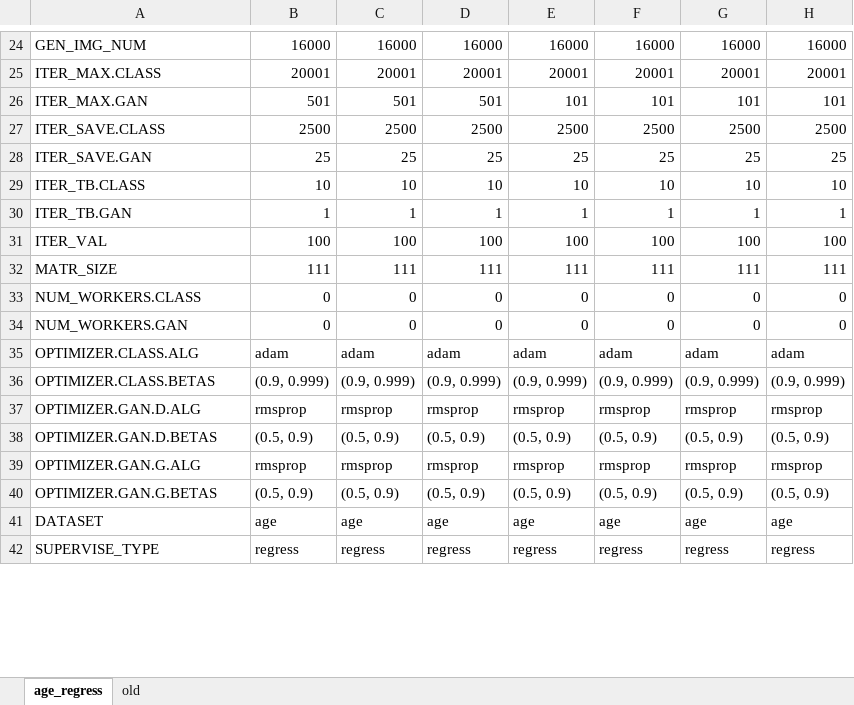
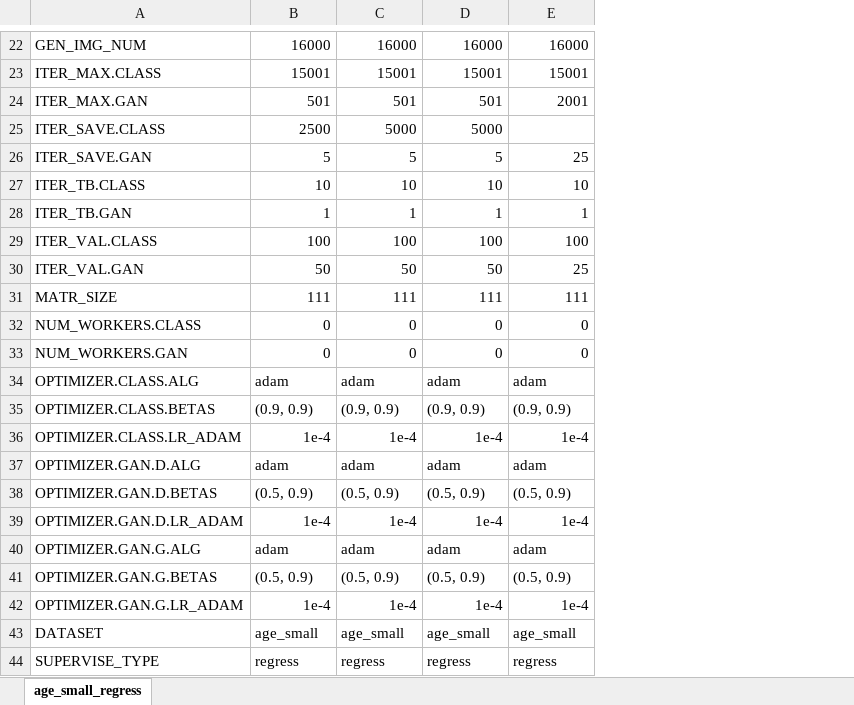
Before and after one commit to hajduistvan/connectome_gan, an Excel workbook: hyperparam_search.xlsx, sheet age_small_regress, drawn as a sheet; only a part is shown, gaps mark what is left out; values as stored, in another font and other column widths than the file's, no cell formats; removed rows and columns are numbered as before the commit, all else as after; the diff covers the shown part only; the diff names each change by its address in the sheet, - before the commit and + after, or states it on an @@ line.

```diff
--- a/hyperparam_search.xlsx (sheet age_small_regress)
+++ b/hyperparam_search.xlsx (sheet age_small_regress)
-sheet tab: age_regress
+sheet tab: age_small_regress
-sheet tab: old
-column F, rows 24-42: 16000 | 20001 | 101 | 2500 | 25 | 10 | 1 | 100 | 111 | 0 | 0 | adam | (0.9, 0.999) | rmsprop | (0.5, 0.9) | rmsprop | (0.5, 0.9) | age | regress
-column G, rows 24-42: 16000 | 20001 | 101 | 2500 | 25 | 10 | 1 | 100 | 111 | 0 | 0 | adam | (0.9, 0.999) | rmsprop | (0.5, 0.9) | rmsprop | (0.5, 0.9) | age | regress
-column H, rows 24-42: 16000 | 20001 | 101 | 2500 | 25 | 10 | 1 | 100 | 111 | 0 | 0 | adam | (0.9, 0.999) | rmsprop | (0.5, 0.9) | rmsprop | (0.5, 0.9) | age | regress
-B23: 20001
+B23: 15001
-C23: 20001
+C23: 15001
-D23: 20001
+D23: 15001
-E23: 20001
+E23: 15001
-E24: 101
+E24: 2001
-C25: 2500
+C25: 5000
-D25: 2500
+D25: 5000
-E25: 2500
+E25: (empty)
-B26: 25
+B26: 5
-C26: 25
+C26: 5
-D26: 25
+D26: 5
-A29: ITER_VAL
+A29: ITER_VAL.CLASS
+row 30: ITER_VAL.GAN | 50 | 50 | 50 | 25
-B35: (0.9, 0.999)
+B35: (0.9, 0.9)
-C35: (0.9, 0.999)
+C35: (0.9, 0.9)
-D35: (0.9, 0.999)
+D35: (0.9, 0.9)
-E35: (0.9, 0.999)
+E35: (0.9, 0.9)
@@ row 44 moved to row 36: OPTIMIZER.CLASS.LR_ADAM @@
-B37: rmsprop
+B37: adam
-C37: rmsprop
+C37: adam
-D37: rmsprop
+D37: adam
-E37: rmsprop
+E37: adam
@@ row 45 moved to row 39: OPTIMIZER.GAN.D.LR_ADAM @@
-B40: rmsprop
+B40: adam
-C40: rmsprop
+C40: adam
-D40: rmsprop
+D40: adam
-E40: rmsprop
+E40: adam
@@ row 49 moved to row 42: OPTIMIZER.GAN.G.LR_ADAM @@
-B43: age
+B43: age_small
-C43: age
+C43: age_small
-D43: age
+D43: age_small
-E43: age
+E43: age_small
```
Also changed, not shown: 6 added rows, 15 removed rows and 17 edited cells elsewhere in this sheet, cell formats, 44 other files.
